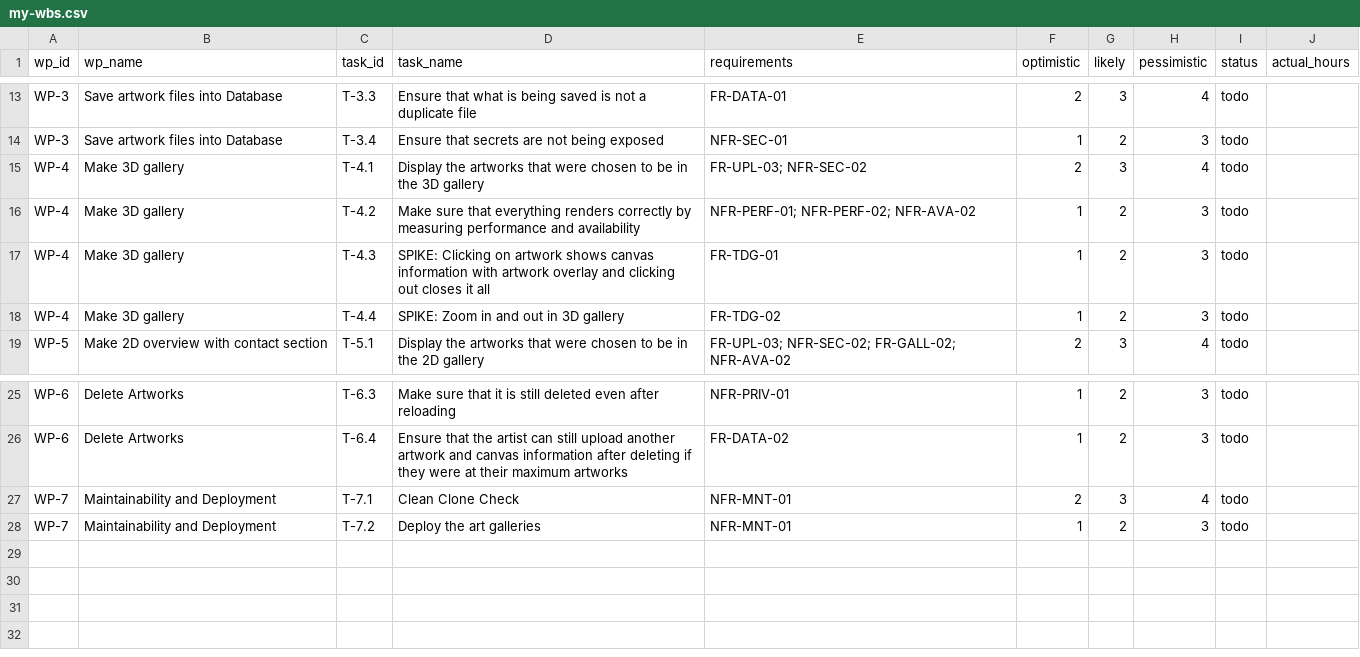
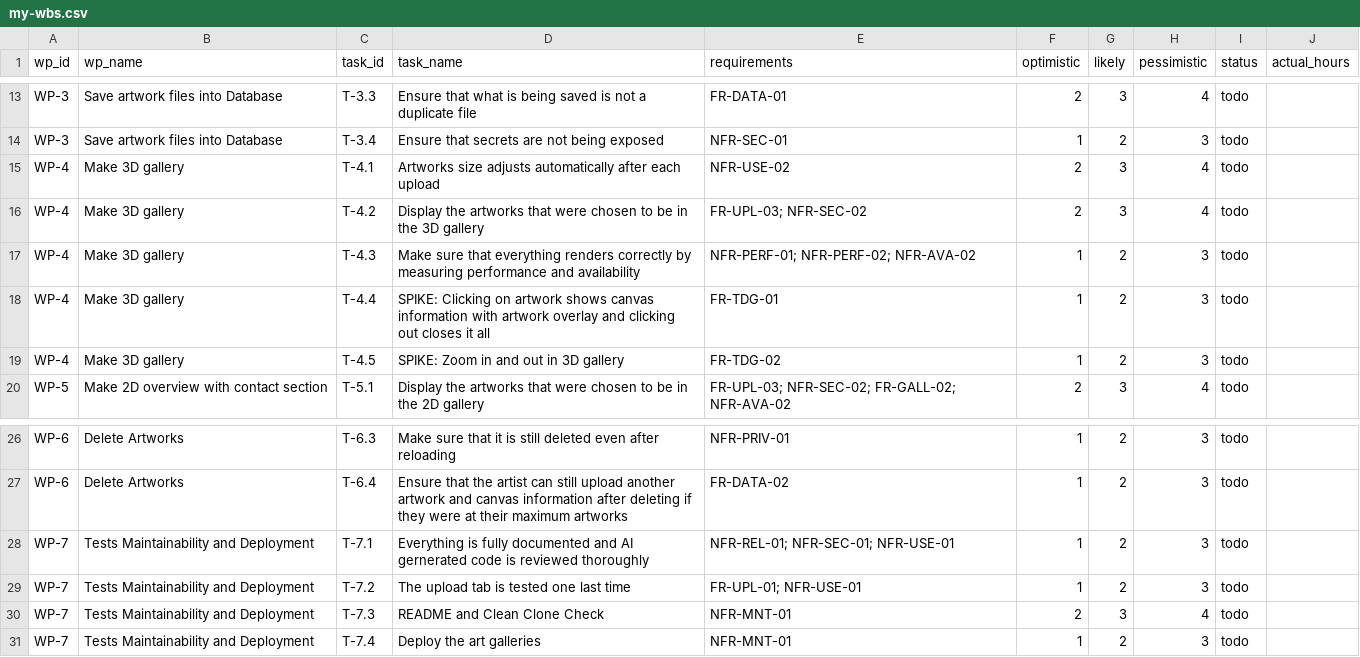
Before and after one commit to thelastroses/capstone, a CSV file: docs/my-wbs.csv, drawn as a sheet; only a part is shown, gaps mark what is left out.

```diff
--- a/docs/my-wbs.csv
+++ b/docs/my-wbs.csv
@@ -14,6 +14,7 @@ WP-3,Save artwork files into Database,T-3.3,Ensure that what is being saved is n
 WP-3,Save artwork files into Database,T-3.4,Ensure that secrets are not being exposed,NFR-SEC-01,1,2,3,todo,
-WP-4,Make 3D gallery,T-4.1,Display the artworks that were chosen to be in the 3D gallery,FR-UPL-03; NFR-SEC-02,2,3,4,todo,
-WP-4,Make 3D gallery,T-4.2,Make sure that everything renders correctly by measuring performance and availability,NFR-PERF-01; NFR-PERF-02; NFR-AVA-02,1,2,3,todo,
-WP-4,Make 3D gallery,T-4.3,SPIKE: Clicking on artwork shows canvas information with artwork overlay and clicking out closes it all,FR-TDG-01,1,2,3,todo,
-WP-4,Make 3D gallery,T-4.4,SPIKE: Zoom in and out in 3D gallery,FR-TDG-02,1,2,3,todo,
+WP-4,Make 3D gallery,T-4.1,Artworks size adjusts automatically after each upload,NFR-USE-02,2,3,4,todo,
+WP-4,Make 3D gallery,T-4.2,Display the artworks that were chosen to be in the 3D gallery,FR-UPL-03; NFR-SEC-02,2,3,4,todo,
+WP-4,Make 3D gallery,T-4.3,Make sure that everything renders correctly by measuring performance and availability,NFR-PERF-01; NFR-PERF-02; NFR-AVA-02,1,2,3,todo,
+WP-4,Make 3D gallery,T-4.4,SPIKE: Clicking on artwork shows canvas information with artwork overlay and clicking out closes it all,FR-TDG-01,1,2,3,todo,
+WP-4,Make 3D gallery,T-4.5,SPIKE: Zoom in and out in 3D gallery,FR-TDG-02,1,2,3,todo,
 WP-5,Make 2D overview with contact section,T-5.1,Display the artworks that were chosen to be in the 2D gallery,FR-UPL-03; NFR-SEC-02; FR-GALL-02; NFR-AVA-02,2,3,4,todo,
@@ -26,3 +27,5 @@ WP-6,Delete Artworks,T-6.3,Make sure that it is still deleted even after reloadi
 WP-6,Delete Artworks,T-6.4,Ensure that the artist can still upload another artwork and canvas information after deleting if they were at their maximum artworks,FR-DATA-02,1,2,3,todo,
-WP-7,Maintainability and Deployment,T-7.1,Clean Clone Check,NFR-MNT-01,2,3,4,todo,
-WP-7,Maintainability and Deployment,T-7.2,Deploy the art galleries,NFR-MNT-01,1,2,3,todo,
+WP-7,"Tests Maintainability and Deployment",T-7.1,Everything is fully documented and AI gernerated code is reviewed thoroughly,NFR-REL-01; NFR-SEC-01; NFR-USE-01,1,2,3,todo,
+WP-7,"Tests Maintainability and Deployment",T-7.2,The upload tab is tested one last time,FR-UPL-01; NFR-USE-01,1,2,3,todo,
+WP-7,"Tests Maintainability and Deployment",T-7.3,README and Clean Clone Check,NFR-MNT-01,2,3,4,todo,
+WP-7,"Tests Maintainability and Deployment",T-7.4,Deploy the art galleries,NFR-MNT-01,1,2,3,todo,
```
Also changed, not shown: docs/hours-log.csv, docs/tech-evaluation.csv, 15 other files.
